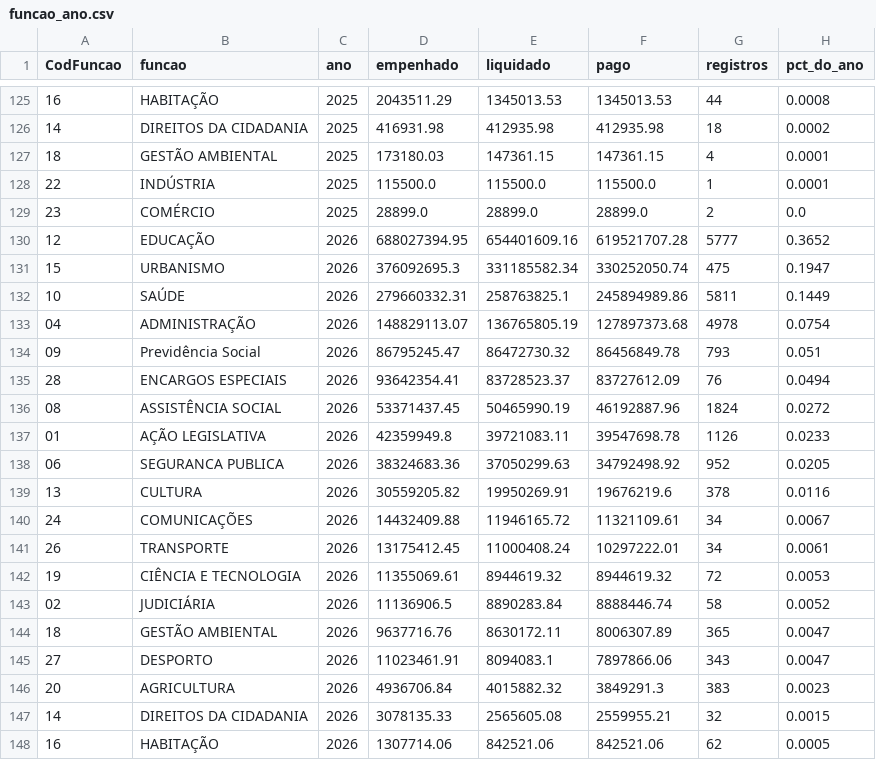
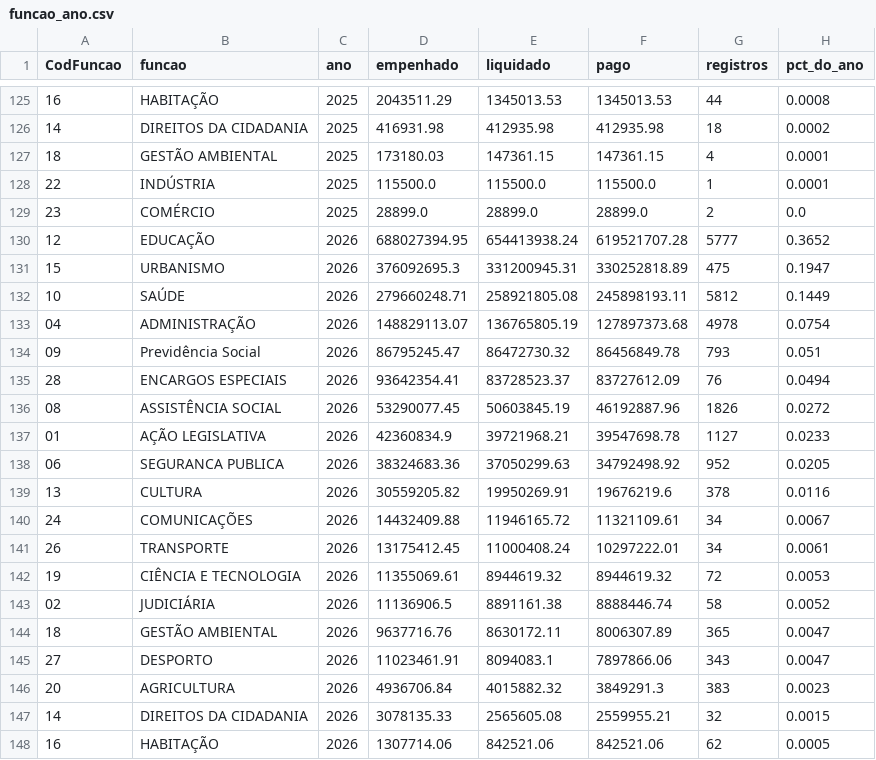
Before and after one commit to vigiacariacica/vigia-cariacica, a CSV file: data/refinado/funcao_ano.csv, drawn as a sheet; only a part is shown, gaps mark what is left out.

```diff
--- a/data/refinado/funcao_ano.csv
+++ b/data/refinado/funcao_ano.csv
@@ -129,5 +129,5 @@ CodFuncao,funcao,ano,empenhado,liquidado,pago,registros,pct_do_ano
 23,COMÉRCIO,2025,28899.0,28899.0,28899.0,2,0.0
-12,EDUCAÇÃO,2026,688027394.95,654401609.16,619521707.28,5777,0.3652
-15,URBANISMO,2026,376092695.3,331185582.34,330252050.74,475,0.1947
-10,SAÚDE,2026,279660332.31,258763825.1,245894989.86,5811,0.1449
+12,EDUCAÇÃO,2026,688027394.95,654413938.24,619521707.28,5777,0.3652
+15,URBANISMO,2026,376092695.3,331200945.31,330252818.89,475,0.1947
+10,SAÚDE,2026,279660248.71,258921805.08,245898193.11,5812,0.1449
 04,ADMINISTRAÇÃO,2026,148829113.07,136765805.19,127897373.68,4978,0.0754
@@ -135,4 +135,4 @@ CodFuncao,funcao,ano,empenhado,liquidado,pago,registros,pct_do_ano
 28,ENCARGOS ESPECIAIS,2026,93642354.41,83728523.37,83727612.09,76,0.0494
-08,ASSISTÊNCIA SOCIAL,2026,53371437.45,50465990.19,46192887.96,1824,0.0272
-01,AÇÃO LEGISLATIVA,2026,42359949.8,39721083.11,39547698.78,1126,0.0233
+08,ASSISTÊNCIA SOCIAL,2026,53290077.45,50603845.19,46192887.96,1826,0.0272
+01,AÇÃO LEGISLATIVA,2026,42360834.9,39721968.21,39547698.78,1127,0.0233
 06,SEGURANCA PUBLICA,2026,38324683.36,37050299.63,34792498.92,952,0.0205
@@ -142,3 +142,3 @@ CodFuncao,funcao,ano,empenhado,liquidado,pago,registros,pct_do_ano
 19,CIÊNCIA E TECNOLOGIA,2026,11355069.61,8944619.32,8944619.32,72,0.0053
-02,JUDICIÁRIA,2026,11136906.5,8890283.84,8888446.74,58,0.0052
+02,JUDICIÁRIA,2026,11136906.5,8891161.38,8888446.74,58,0.0052
 18,GESTÃO AMBIENTAL,2026,9637716.76,8630172.11,8006307.89,365,0.0047
```
Also changed, not shown: data/qualidade/fontes_fora.csv, data/qualidade/manifesto.csv, 15 other files.
